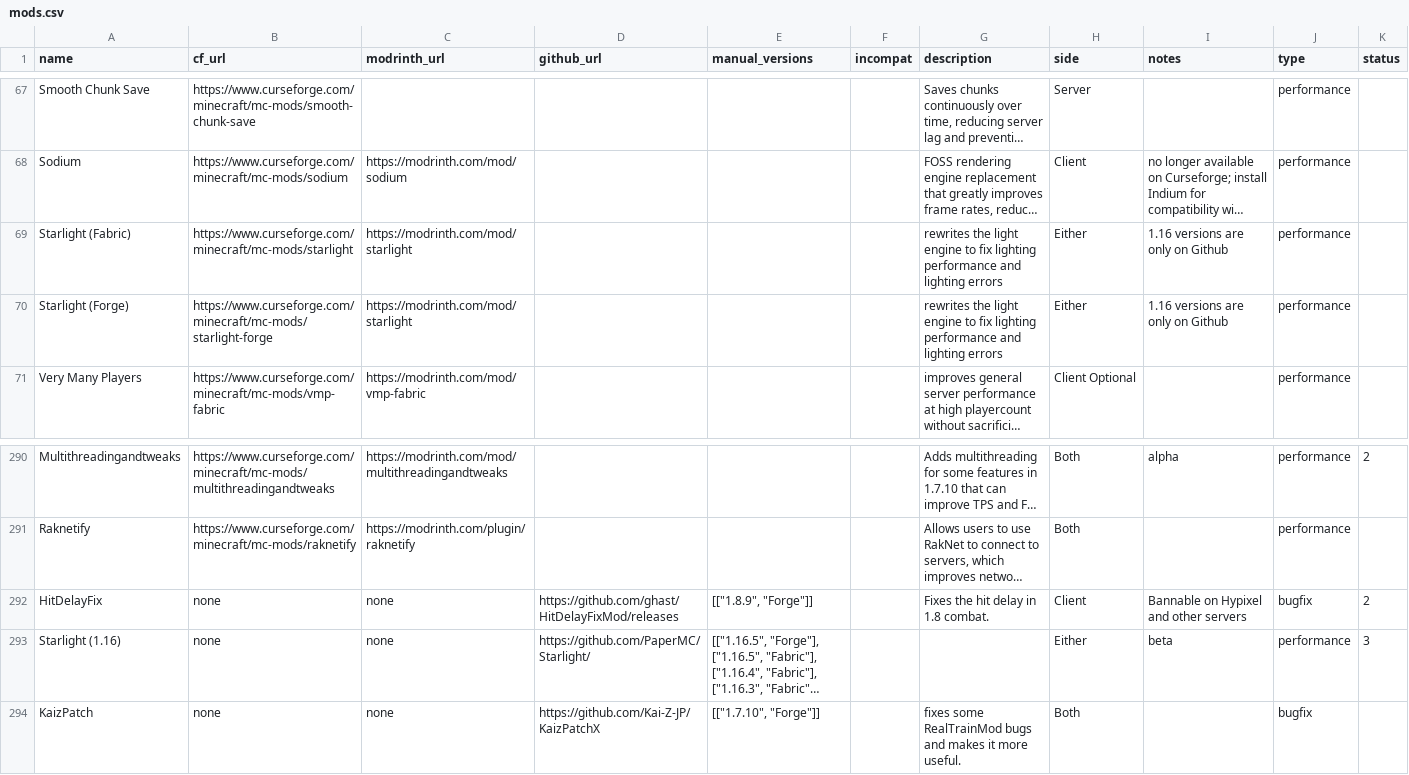
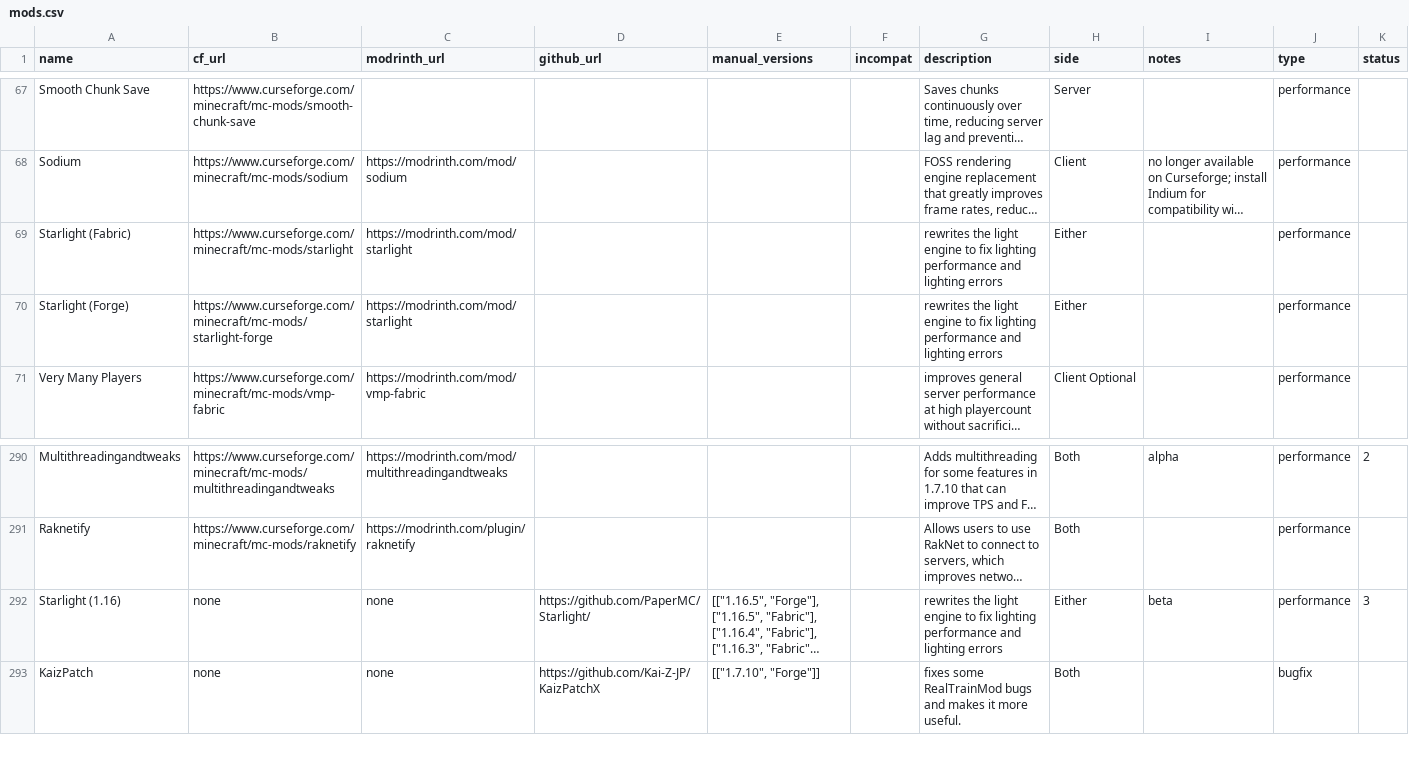
Before and after one commit to SuperStormer/useful-mods2, a CSV file: mods.csv, drawn as a sheet; only a part is shown, gaps mark what is left out; long unchanged cells end in …; removed rows and columns are numbered as before the commit, all else as after; the diff names each change by its address in the sheet, - before the commit and + after, or states it on an @@ line.

```diff
--- a/mods.csv
+++ b/mods.csv
-I69:I70 (notes): 1.16 versions are only on Github
+I69:I70 (notes): (empty)
-row 292: HitDelayFix | none | none | https://github.com/ghast/HitDelayFixMod/releases | [["1.8.9", "Forge"]] |  | Fixes the hit delay in 1.8 combat. | Client | Bannable on Hypixel and other servers | bugfix | 2
-G292 (description): (empty)
+G292 (description): rewrites the light engine to fix lighting performance and lighting errors
```
Also changed, not shown: 1 other file.
